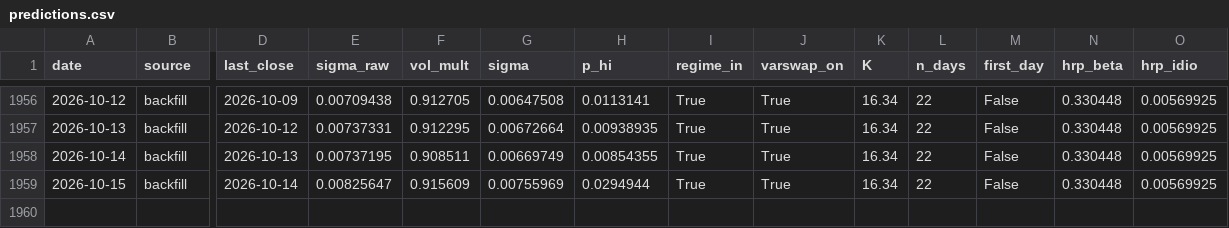
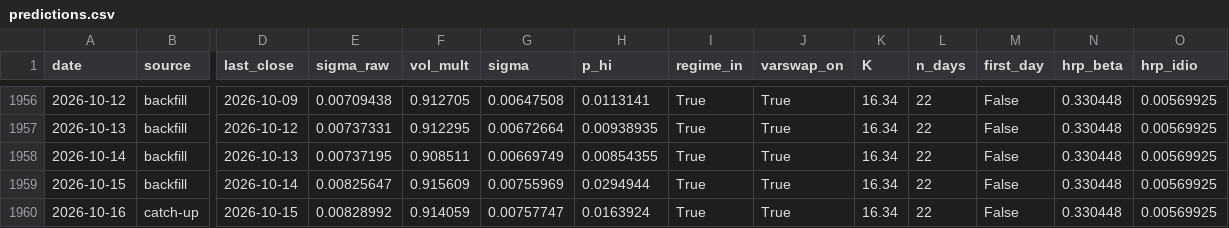
Before and after one commit to pindustrycom/experiment-1, a CSV file: live/predictions.csv, drawn as a sheet; only a part is shown, gaps mark what is left out; rows hold the shown columns only; the diff names each change by its address in the sheet, - before the commit and + after, or states it on an @@ line.

```diff
--- a/live/predictions.csv
+++ b/live/predictions.csv
+row 1960: 2026-10-16 | catch-up | 2026-10-15 | 0.00828992 | 0.914059 | 0.00757747 | 0.0163924 | True | True | 16.34 | 22 | False | 0.330448 | 0.00569925
```
